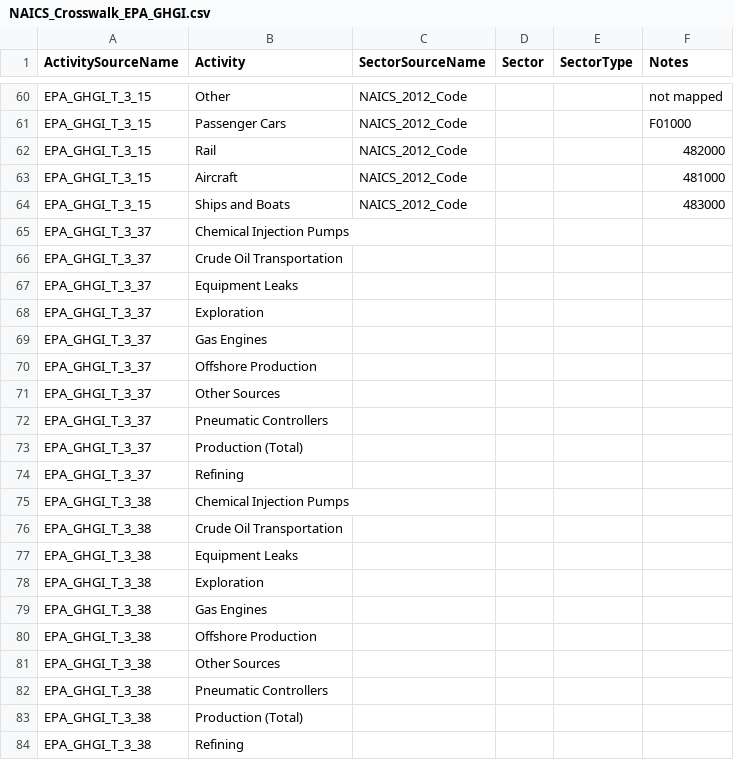
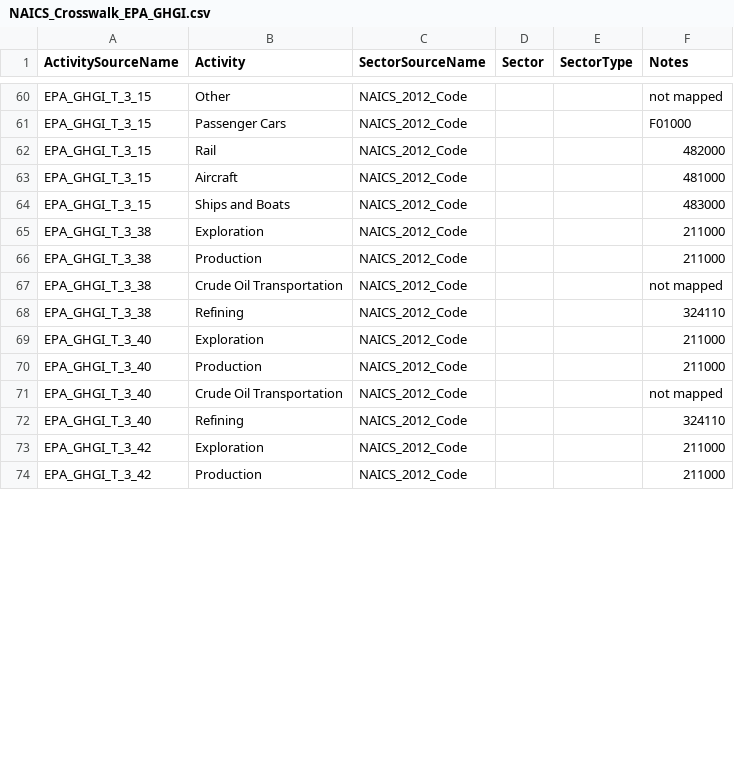
Before and after one commit to USEPA/flowsa, a CSV file: flowsa/data/activitytosectormapping/NAICS_Crosswalk_EPA_GHGI.csv, drawn as a sheet; only a part is shown, gaps mark what is left out; the diff covers the shown part only.

```diff
--- a/flowsa/data/activitytosectormapping/NAICS_Crosswalk_EPA_GHGI.csv
+++ b/flowsa/data/activitytosectormapping/NAICS_Crosswalk_EPA_GHGI.csv
@@ -64,21 +64,11 @@ EPA_GHGI_T_3_15,Aircraft,NAICS_2012_Code,,,481000
 EPA_GHGI_T_3_15,Ships and Boats,NAICS_2012_Code,,,483000
-EPA_GHGI_T_3_37,Chemical Injection Pumps,,,,
-EPA_GHGI_T_3_37,Crude Oil Transportation,,,,
-EPA_GHGI_T_3_37,Equipment Leaks,,,,
-EPA_GHGI_T_3_37,Exploration,,,,
-EPA_GHGI_T_3_37,Gas Engines,,,,
-EPA_GHGI_T_3_37,Offshore Production,,,,
-EPA_GHGI_T_3_37,Other Sources,,,,
-EPA_GHGI_T_3_37,Pneumatic Controllers,,,,
-EPA_GHGI_T_3_37,Production (Total),,,,
-EPA_GHGI_T_3_37,Refining,,,,
-EPA_GHGI_T_3_38,Chemical Injection Pumps,,,,
-EPA_GHGI_T_3_38,Crude Oil Transportation,,,,
-EPA_GHGI_T_3_38,Equipment Leaks,,,,
-EPA_GHGI_T_3_38,Exploration,,,,
-EPA_GHGI_T_3_38,Gas Engines,,,,
-EPA_GHGI_T_3_38,Offshore Production,,,,
-EPA_GHGI_T_3_38,Other Sources,,,,
-EPA_GHGI_T_3_38,Pneumatic Controllers,,,,
-EPA_GHGI_T_3_38,Production (Total) ,,,,
-EPA_GHGI_T_3_38,Refining,,,,
+EPA_GHGI_T_3_38,Exploration,NAICS_2012_Code,,,211000
+EPA_GHGI_T_3_38,Production,NAICS_2012_Code,,,211000
+EPA_GHGI_T_3_38,Crude Oil Transportation,NAICS_2012_Code,,,not mapped
+EPA_GHGI_T_3_38,Refining,NAICS_2012_Code,,,324110
+EPA_GHGI_T_3_40,Exploration,NAICS_2012_Code,,,211000
+EPA_GHGI_T_3_40,Production,NAICS_2012_Code,,,211000
+EPA_GHGI_T_3_40,Crude Oil Transportation,NAICS_2012_Code,,,not mapped
+EPA_GHGI_T_3_40,Refining,NAICS_2012_Code,,,324110
+EPA_GHGI_T_3_42,Exploration,NAICS_2012_Code,,,211000
+EPA_GHGI_T_3_42,Production,NAICS_2012_Code,,,211000
```
Also changed, not shown: 2 added rows elsewhere in this file, 1 other file.
